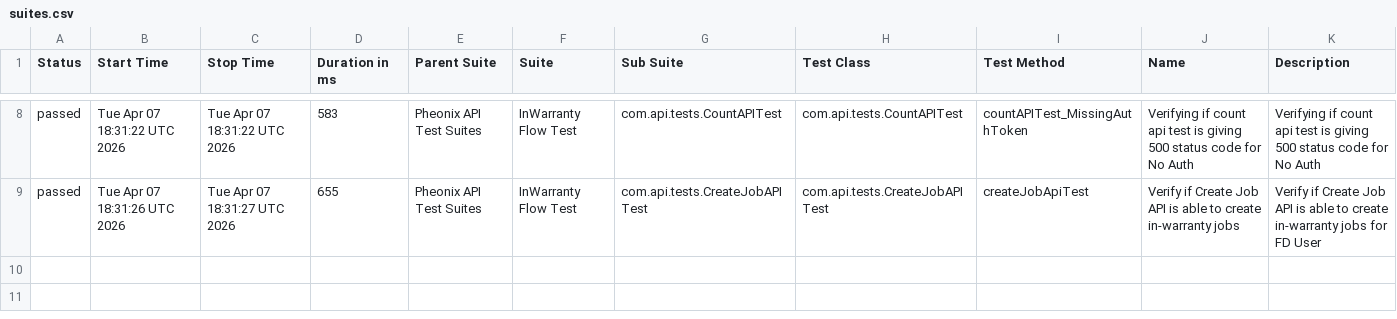
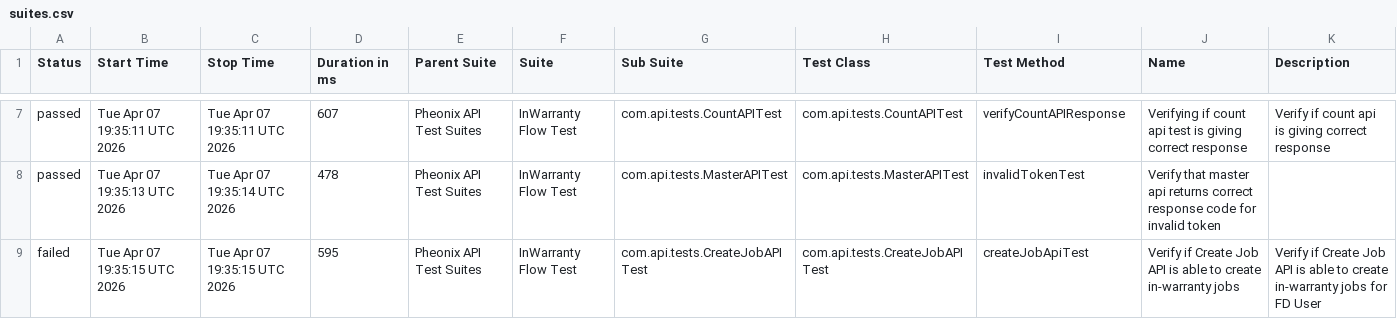
Before and after one commit to kstvds24/Phoenix-TestAutomationFrameWork, a CSV file: data/suites.csv, drawn as a sheet; only a part is shown, gaps mark what is left out; the diff covers the shown part only.

```diff
--- a/data/suites.csv
+++ b/data/suites.csv
@@ -8,2 +7,3 @@
-"passed","Tue Apr 07 18:31:22 UTC 2026","Tue Apr 07 18:31:22 UTC 2026","583","Pheonix API Test Suites","InWarranty Flow Test","com.api.tests.CountAPITest","com.api.tests.CountAPITest","countAPITest_MissingAuthToken","Verifying if count api test is giving 500 status code for No Auth","Verifying if count api test is giving 500 status code for No Auth"
-"passed","Tue Apr 07 18:31:26 UTC 2026","Tue Apr 07 18:31:27 UTC 2026","655","Pheonix API Test Suites","InWarranty Flow Test","com.api.tests.CreateJobAPITest","com.api.tests.CreateJobAPITest","createJobApiTest","Verify if Create Job API is able to create in-warranty jobs","Verify if Create Job API is able to create in-warranty jobs for FD User"
+"passed","Tue Apr 07 19:35:11 UTC 2026","Tue Apr 07 19:35:11 UTC 2026","607","Pheonix API Test Suites","InWarranty Flow Test","com.api.tests.CountAPITest","com.api.tests.CountAPITest","verifyCountAPIResponse","Verifying if count api test is giving correct response","Verify if count api is giving correct response"
+"passed","Tue Apr 07 19:35:13 UTC 2026","Tue Apr 07 19:35:14 UTC 2026","478","Pheonix API Test Suites","InWarranty Flow Test","com.api.tests.MasterAPITest","com.api.tests.MasterAPITest","invalidTokenTest","Verify that master api returns correct response code for invalid token",""
+"failed","Tue Apr 07 19:35:15 UTC 2026","Tue Apr 07 19:35:15 UTC 2026","595","Pheonix API Test Suites","InWarranty Flow Test","com.api.tests.CreateJobAPITest","com.api.tests.CreateJobAPITest","createJobApiTest","Verify if Create Job API is able to create in-warranty jobs","Verify if Create Job API is able to create in-warranty jobs for FD User"
```
Also changed, not shown: 1 removed row and 31 edited cells elsewhere in this file, data/behaviors.csv, 58 other files.
